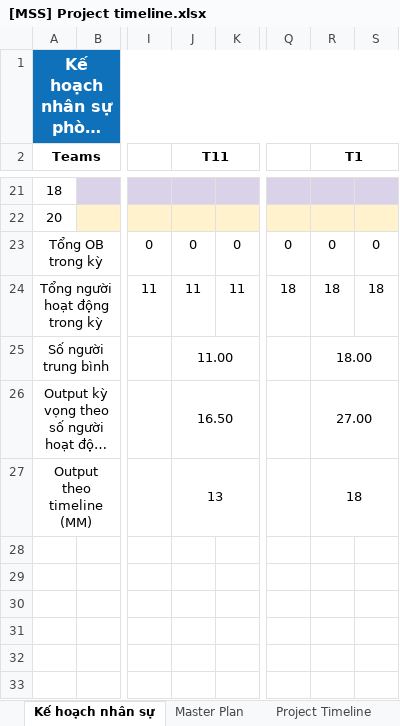
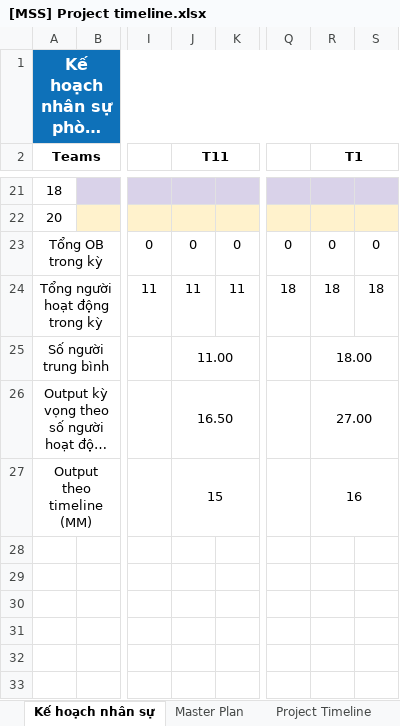
Before and after one commit to Ducdong94/share, an Excel workbook: [MSS] Project timeline.xlsx, sheet Kế hoạch nhân sự, drawn as a sheet; only a part is shown, gaps mark what is left out; long unchanged cells end in …; values as stored, in another font and other column widths than the file's, no borders; charts and pictures not drawn; the diff names each change by its address in the sheet, - before the commit and + after, or states it on an @@ line.

```diff
--- a/[MSS] Project timeline.xlsx (sheet Kế hoạch nhân sự)
+++ b/[MSS] Project timeline.xlsx (sheet Kế hoạch nhân sự)
-J27 (T11): 13
+J27 (T11): 15
-R27 (T1): 18
+R27 (T1): 16
```
Also changed, not shown: sheet Master Plan, sheet Project Timeline, sheet CyM, sheet Cycir, formulas that keep their value, hidden cells.
